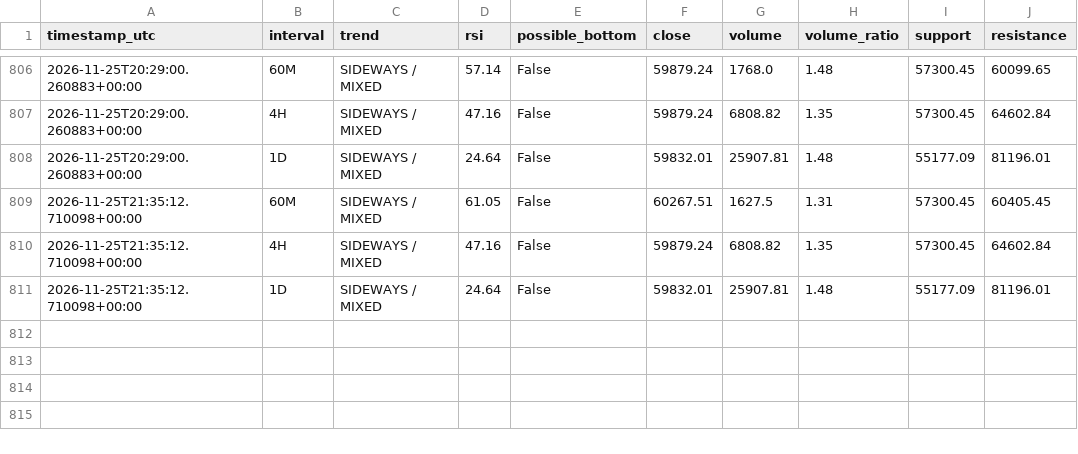
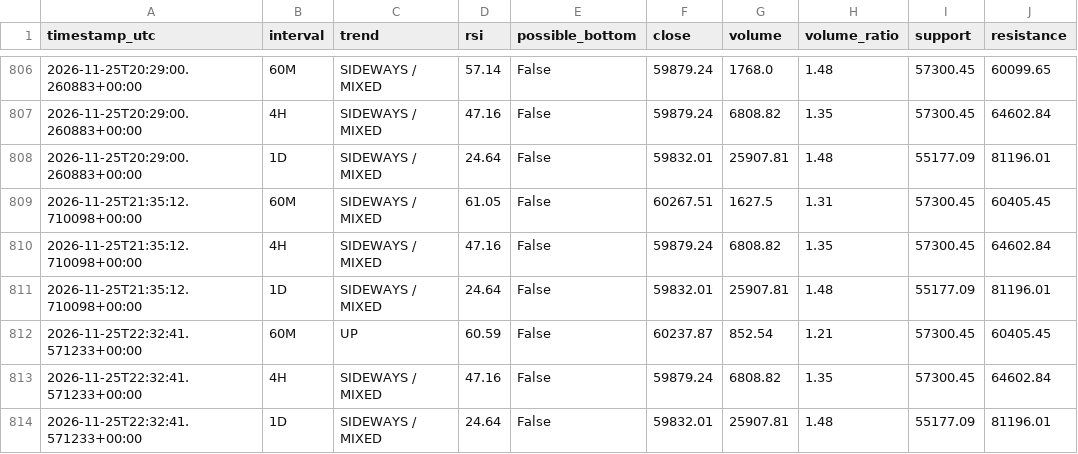
Before and after one commit to DeamonS58/btc-market-monitor-, a CSV file: btc-history.csv, drawn as a sheet; only a part is shown, gaps mark what is left out; the diff names each change by its address in the sheet, - before the commit and + after, or states it on an @@ line.

```diff
--- a/btc-history.csv
+++ b/btc-history.csv
+row 812: 2026-11-25T22:32:41.571233+00:00 | 60M | UP | 60.59 | False | 60237.87 | 852.54 | 1.21 | 57300.45 | 60405.45
+row 813: 2026-11-25T22:32:41.571233+00:00 | 4H | SIDEWAYS / MIXED | 47.16 | False | 59879.24 | 6808.82 | 1.35 | 57300.45 | 64602.84
+row 814: 2026-11-25T22:32:41.571233+00:00 | 1D | SIDEWAYS / MIXED | 24.64 | False | 59832.01 | 25907.81 | 1.48 | 55177.09 | 81196.01
```
Also changed, not shown: 1 other file.
